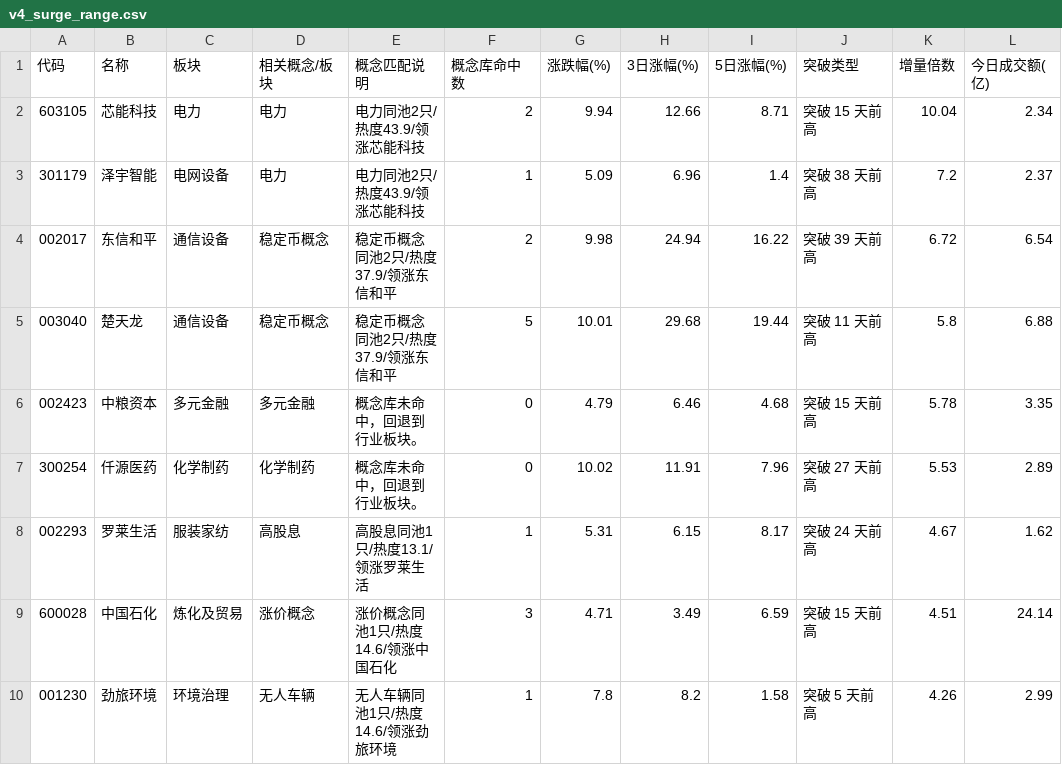
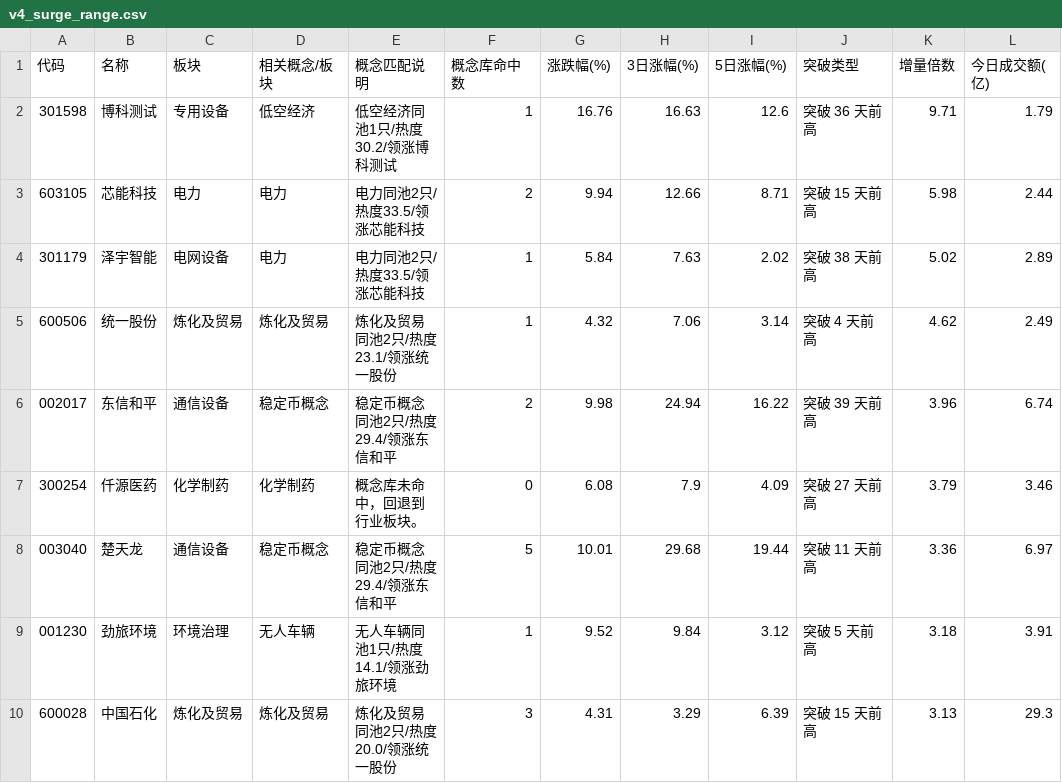
Before and after one commit to LumyQAQ/CMLM-reanalyze, a CSV file: v4_surge_range.csv, drawn as a sheet; only a part is shown; the diff covers the shown part only.

```diff
--- a/v4_surge_range.csv
+++ b/v4_surge_range.csv
@@ -1,10 +1,10 @@
 代码,名称,板块,相关概念/板块,概念匹配说明,概念库命中数,涨跌幅(%),3日涨幅(%),5日涨幅(%),突破类型,增量倍数,今日成交额(亿)
-603105,芯能科技,电力,电力,电力同池2只/热度43.9/领涨芯能科技,2,9.94,12.66,8.71,突破 15 天前高,10.04,2.34
-301179,泽宇智能,电网设备,电力,电力同池2只/热度43.9/领涨芯能科技,1,5.09,6.96,1.4,突破 38 天前高,7.2,2.37
-002017,东信和平,通信设备,稳定币概念,稳定币概念同池2只/热度37.9/领涨东信和平,2,9.98,24.94,16.22,突破 39 天前高,6.72,6.54
-003040,楚天龙,通信设备,稳定币概念,稳定币概念同池2只/热度37.9/领涨东信和平,5,10.01,29.68,19.44,突破 11 天前高,5.8,6.88
-002423,中粮资本,多元金融,多元金融,概念库未命中，回退到行业板块。,0,4.79,6.46,4.68,突破 15 天前高,5.78,3.35
-300254,仟源医药,化学制药,化学制药,概念库未命中，回退到行业板块。,0,10.02,11.91,7.96,突破 27 天前高,5.53,2.89
-002293,罗莱生活,服装家纺,高股息,高股息同池1只/热度13.1/领涨罗莱生活,1,5.31,6.15,8.17,突破 24 天前高,4.67,1.62
-600028,中国石化,炼化及贸易,涨价概念,涨价概念同池1只/热度14.6/领涨中国石化,3,4.71,3.49,6.59,突破 15 天前高,4.51,24.14
-001230,劲旅环境,环境治理,无人车辆,无人车辆同池1只/热度14.6/领涨劲旅环境,1,7.8,8.2,1.58,突破 5 天前高,4.26,2.99
+301598,博科测试,专用设备,低空经济,低空经济同池1只/热度30.2/领涨博科测试,1,16.76,16.63,12.6,突破 36 天前高,9.71,1.79
+603105,芯能科技,电力,电力,电力同池2只/热度33.5/领涨芯能科技,2,9.94,12.66,8.71,突破 15 天前高,5.98,2.44
+301179,泽宇智能,电网设备,电力,电力同池2只/热度33.5/领涨芯能科技,1,5.84,7.63,2.02,突破 38 天前高,5.02,2.89
+600506,统一股份,炼化及贸易,炼化及贸易,炼化及贸易同池2只/热度23.1/领涨统一股份,1,4.32,7.06,3.14,突破 4 天前高,4.62,2.49
+002017,东信和平,通信设备,稳定币概念,稳定币概念同池2只/热度29.4/领涨东信和平,2,9.98,24.94,16.22,突破 39 天前高,3.96,6.74
+300254,仟源医药,化学制药,化学制药,概念库未命中，回退到行业板块。,0,6.08,7.9,4.09,突破 27 天前高,3.79,3.46
+003040,楚天龙,通信设备,稳定币概念,稳定币概念同池2只/热度29.4/领涨东信和平,5,10.01,29.68,19.44,突破 11 天前高,3.36,6.97
+001230,劲旅环境,环境治理,无人车辆,无人车辆同池1只/热度14.1/领涨劲旅环境,1,9.52,9.84,3.12,突破 5 天前高,3.18,3.91
+600028,中国石化,炼化及贸易,炼化及贸易,炼化及贸易同池2只/热度20.0/领涨统一股份,3,4.31,3.29,6.39,突破 15 天前高,3.13,29.3
```
Also changed, not shown: 1 added row, 4 removed rows and 19 edited cells elsewhere in this file, v4_surge_trend.csv, 3 other files.
